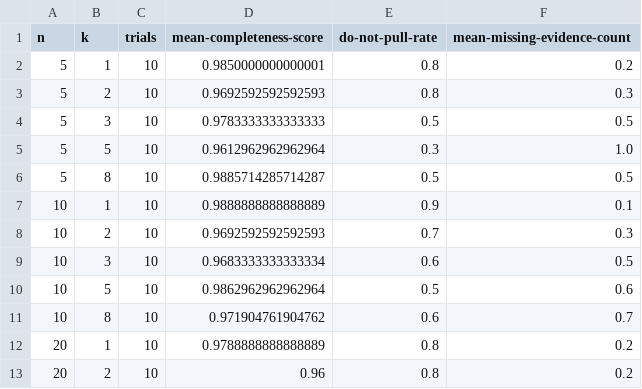
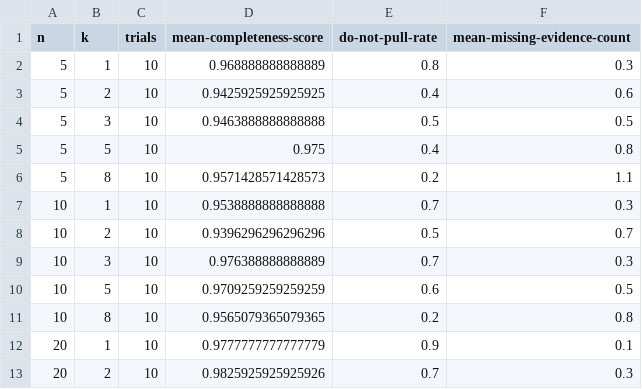
Before and after one commit to anusornc/sba-blockchain, a CSV file: benchmarks/reproducibility/nk/results/nk-completeness-summary.csv, drawn as a sheet; only a part is shown; the diff covers the shown part only.

```diff
--- a/benchmarks/reproducibility/nk/results/nk-completeness-summary.csv
+++ b/benchmarks/reproducibility/nk/results/nk-completeness-summary.csv
@@ -1,13 +1,13 @@
 n,k,trials,mean-completeness-score,do-not-pull-rate,mean-missing-evidence-count
-5,1,10,0.9850000000000001,0.8,0.2
-5,2,10,0.9692592592592593,0.8,0.3
-5,3,10,0.9783333333333333,0.5,0.5
-5,5,10,0.9612962962962964,0.3,1.0
-5,8,10,0.9885714285714287,0.5,0.5
-10,1,10,0.9888888888888889,0.9,0.1
-10,2,10,0.9692592592592593,0.7,0.3
-10,3,10,0.9683333333333334,0.6,0.5
-10,5,10,0.9862962962962964,0.5,0.6
-10,8,10,0.971904761904762,0.6,0.7
-20,1,10,0.9788888888888889,0.8,0.2
-20,2,10,0.96,0.8,0.2
+5,1,10,0.968888888888889,0.8,0.3
+5,2,10,0.9425925925925925,0.4,0.6
+5,3,10,0.9463888888888888,0.5,0.5
+5,5,10,0.975,0.4,0.8
+5,8,10,0.9571428571428573,0.2,1.1
+10,1,10,0.9538888888888888,0.7,0.3
+10,2,10,0.9396296296296296,0.5,0.7
+10,3,10,0.976388888888889,0.7,0.3
+10,5,10,0.9709259259259259,0.6,0.5
+10,8,10,0.9565079365079365,0.2,0.8
+20,1,10,0.9777777777777779,0.9,0.1
+20,2,10,0.9825925925925926,0.7,0.3
```
Also changed, not shown: 21 edited cells elsewhere in this file, benchmarks/reproducibility/nk/results/nk-completeness-raw.csv, 1 other file.
